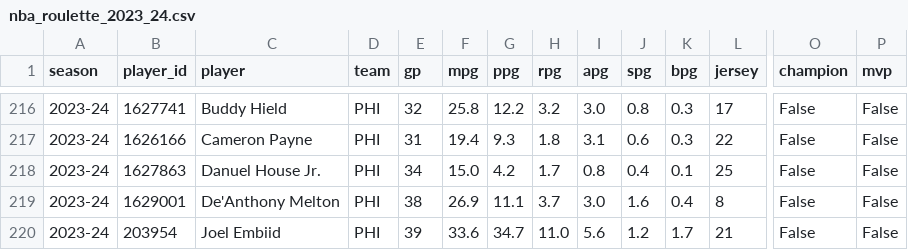
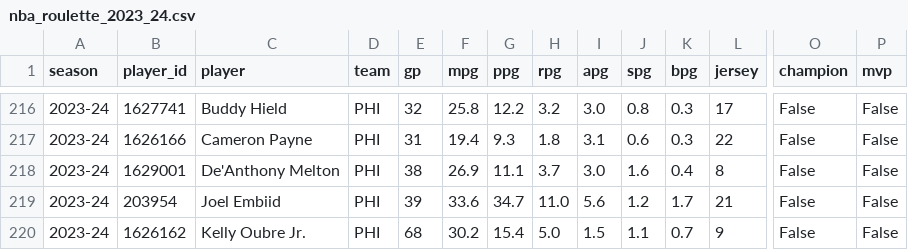
Before and after one commit to andyb33/Hoop-Roulette, a CSV file: data/processed/nba_roulette_2023_24.csv, drawn as a sheet; only a part is shown, gaps mark what is left out; the shorter side is filled out with more unchanged rows; rows hold the shown columns only; the diff names each change by its address in the sheet, - before the commit and + after, or states it on an @@ line.

```diff
--- a/data/processed/nba_roulette_2023_24.csv
+++ b/data/processed/nba_roulette_2023_24.csv
-row 218: 2023-24 | 1627863 | Danuel House Jr. | PHI | 34 | 15.0 | 4.2 | 1.7 | 0.8 | 0.4 | 0.1 | 25 | False | False
```
Also changed, not shown: data/processed/jersey_verification_2023_24.csv, data/processed/jersey_verification_2025_26.csv, 19 other files.
